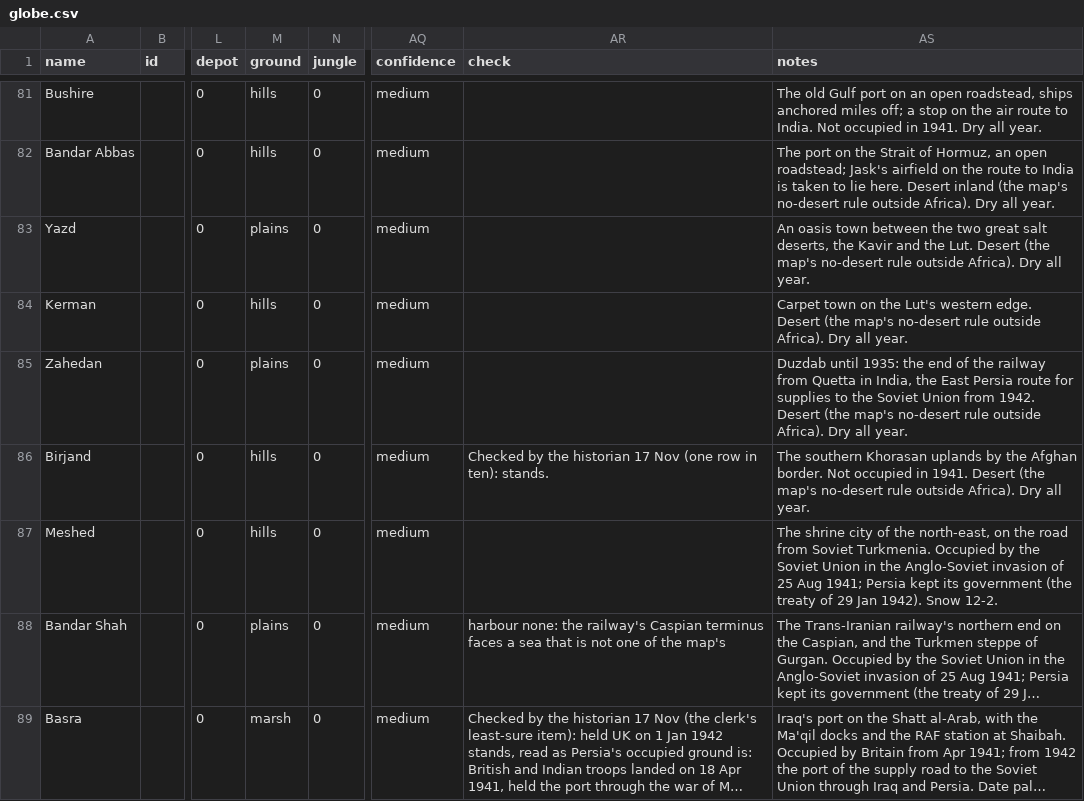
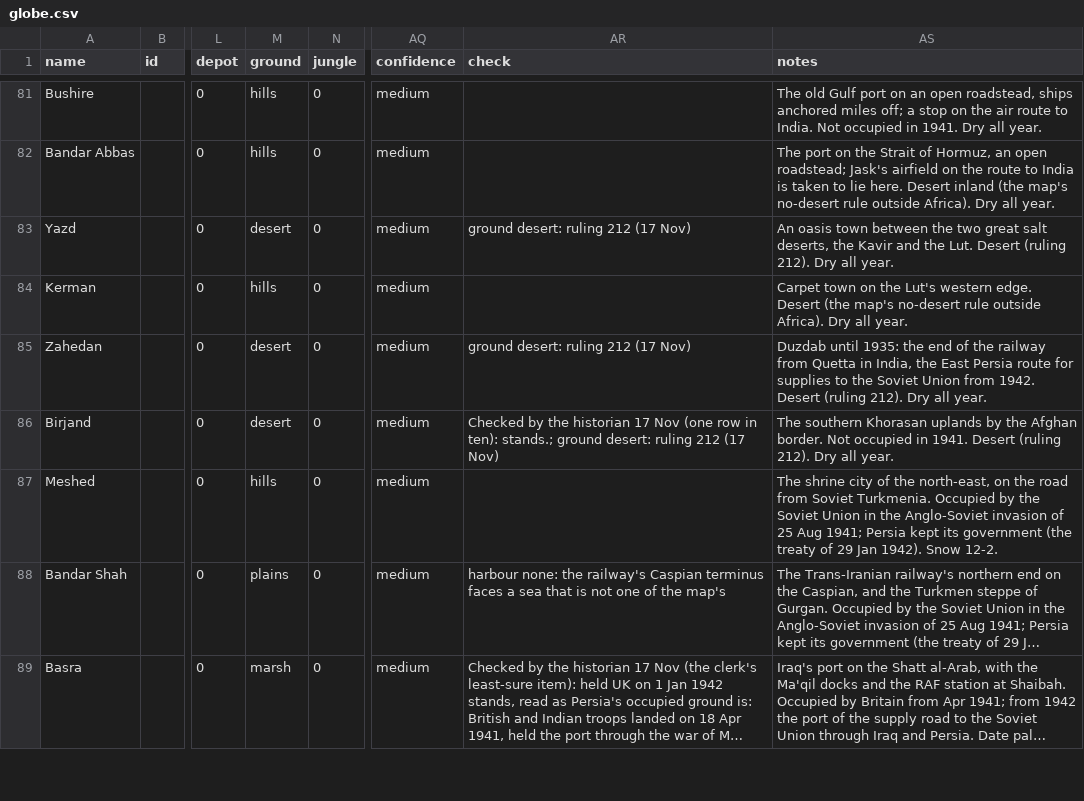
Before and after one commit to Malco222/theater-command, a CSV file: data/campaign/tables/now/globe.csv, drawn as a sheet; only a part is shown, gaps mark what is left out; long unchanged cells end in …; the diff covers the shown part only; the diff names each change by its address in the sheet, - before the commit and + after, or states it on an @@ line.

```diff
--- a/data/campaign/tables/now/globe.csv
+++ b/data/campaign/tables/now/globe.csv
-M83 (ground): plains
+M83 (ground): desert
-AR83 (check): (empty)
+AR83 (check): ground desert: ruling 212 (17 Nov)
-AS83 (notes): …Lut. Desert (the map's no-desert rule outside Africa). Dry all…
+AS83 (notes): …Lut. Desert (ruling 212). Dry all…
-M85 (ground): plains
+M85 (ground): desert
-AR85 (check): (empty)
+AR85 (check): ground desert: ruling 212 (17 Nov)
-AS85 (notes): …1942. Desert (the map's no-desert rule outside Africa). Dry all…
+AS85 (notes): …1942. Desert (ruling 212). Dry all…
-M86 (ground): hills
+M86 (ground): desert
-AR86 (check): …in ten): stands.
+AR86 (check): …in ten): stands.; ground desert: ruling 212 (17 Nov)
-AS86 (notes): …1941. Desert (the map's no-desert rule outside Africa). Dry all…
+AS86 (notes): …1941. Desert (ruling 212). Dry all…
```
Also changed, not shown: 45 edited cells elsewhere in this file, data/campaign/tables/now/pacific.csv, 2 other files.
